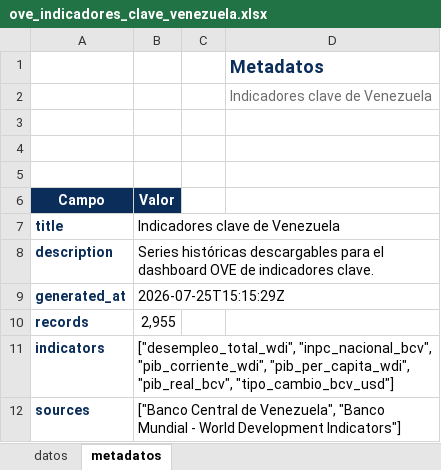
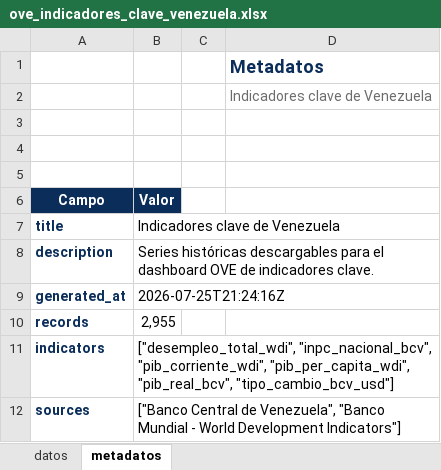
Before and after one commit to CarlosMarzol/OVE-web-github, an Excel workbook: assets/data/indicadores-clave/ove_indicadores_clave_venezuela.xlsx, sheet metadatos, drawn as a sheet; values as stored, in another font and other column widths than the file's, no borders; charts and pictures not drawn; the diff names each change by its address in the sheet, - before the commit and + after, or states it on an @@ line.

```diff
--- a/assets/data/indicadores-clave/ove_indicadores_clave_venezuela.xlsx (sheet metadatos)
+++ b/assets/data/indicadores-clave/ove_indicadores_clave_venezuela.xlsx (sheet metadatos)
-B9 (Valor): 2026-07-25T15:15:29Z
+B9 (Valor): 2026-07-25T21:24:16Z
```
Also changed, not shown: assets/data/bcv/excel/ove_bcv_pib_actividad_economica_anual.xlsx, assets/data/bcv/excel/ove_bcv_pib_demanda_anual.xlsx, 32 other files.
